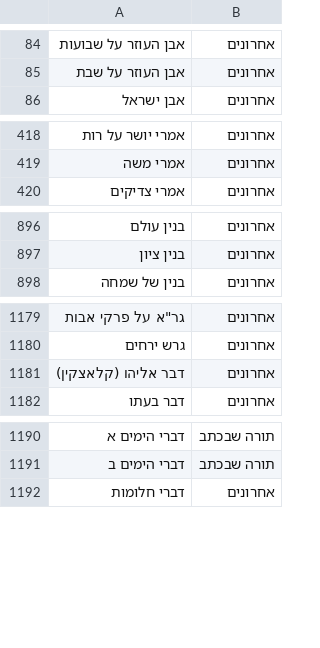
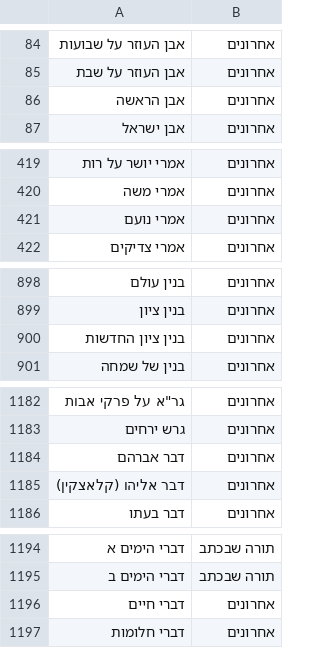
Before and after one commit to yakov100/otzaria-library, a CSV file: ForDB/generations.csv, drawn as a sheet; only a part is shown, gaps mark what is left out; the diff covers the shown part only; the diff names each change by its address in the sheet, - before the commit and + after, or states it on an @@ line.

```diff
--- a/ForDB/generations.csv
+++ b/ForDB/generations.csv
+row 86: אבן הראשה | אחרונים
+row 421: אמרי נועם | אחרונים
+row 900: בנין ציון החדשות | אחרונים
+row 1184: דבר אברהם | אחרונים
+row 1196: דברי חיים | אחרונים
```
Also changed, not shown: 19 added rows and 38 removed rows elsewhere in this file, 1 other file.
